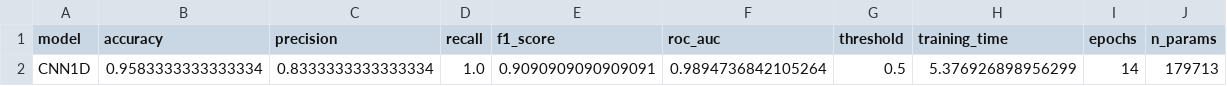
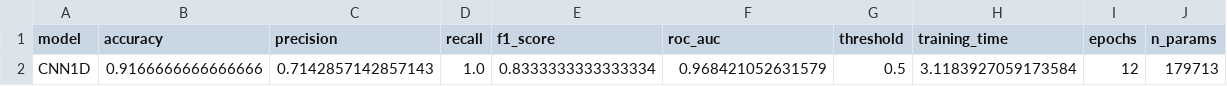
Before and after one commit to anish-dev09/ICS-NETWORKS, a CSV file: results/metrics/cnn_results.csv, drawn as a sheet.

```diff
--- a/results/metrics/cnn_results.csv
+++ b/results/metrics/cnn_results.csv
@@ -1,2 +1,2 @@
 model,accuracy,precision,recall,f1_score,roc_auc,threshold,training_time,epochs,n_params
-CNN1D,0.9583333333333334,0.8333333333333334,1.0,0.9090909090909091,0.9894736842105264,0.5,5.376926898956299,14,179713
+CNN1D,0.9166666666666666,0.7142857142857143,1.0,0.8333333333333334,0.968421052631579,0.5,3.1183927059173584,12,179713
```
Also changed, not shown: results/metrics/feature_importance_random_forest.csv, results/metrics/feature_importance_xgboost.csv, 10 other files.
